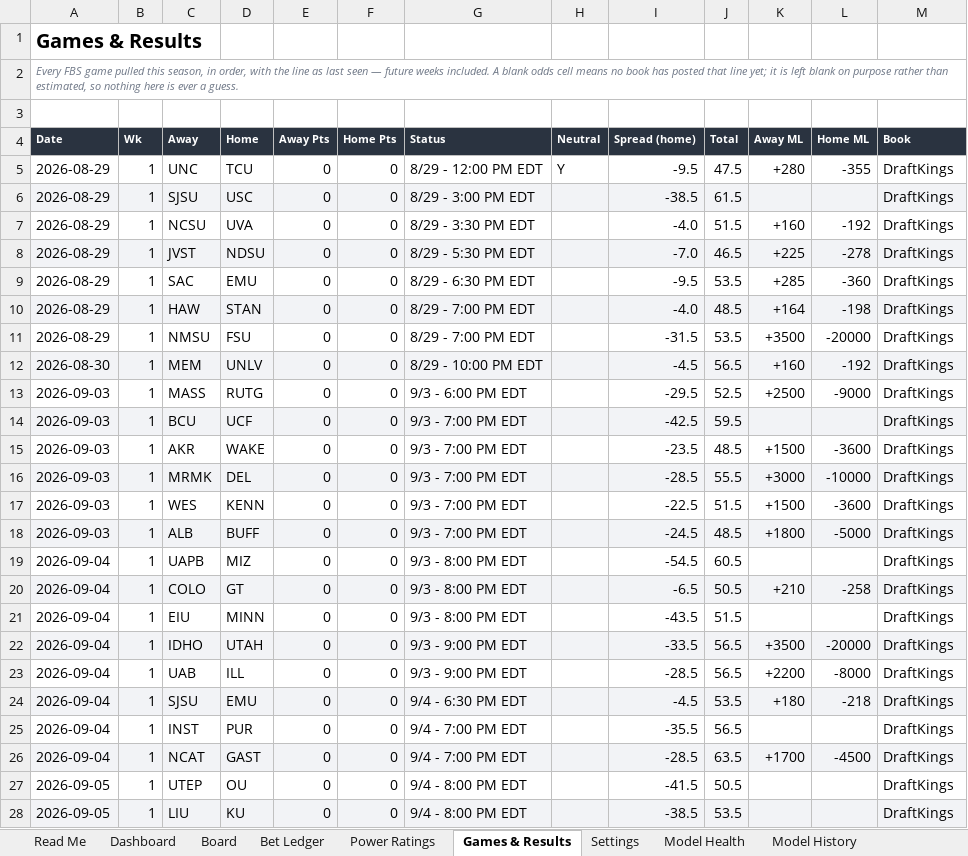
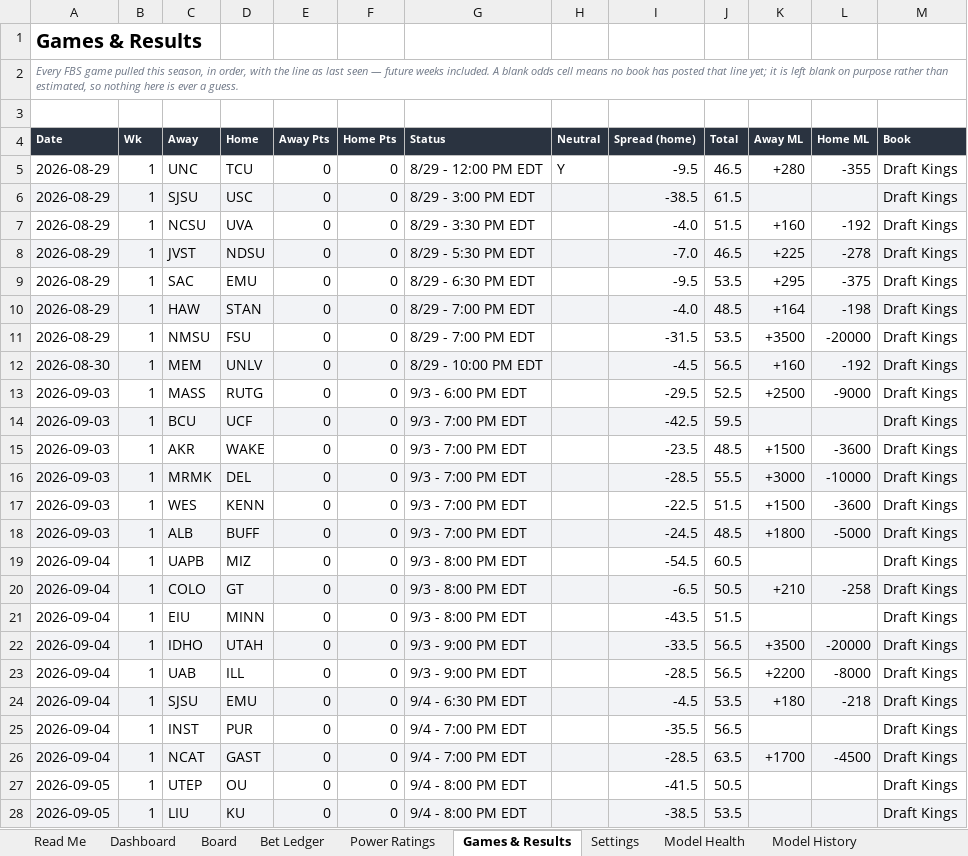
Before and after one commit to CHILLYCHILLY14/ncaaf-edge-lab, an Excel workbook: NCAAF_Edge_Model.xlsx, sheet Games & Results, drawn as a sheet; only a part is shown; values as stored, in another font and other column widths than the file's, no borders; table styles not drawn; the diff covers the shown part only; the diff names each change by its address in the sheet, - before the commit and + after, or states it on an @@ line.

```diff
--- a/NCAAF_Edge_Model.xlsx (sheet Games & Results)
+++ b/NCAAF_Edge_Model.xlsx (sheet Games & Results)
-J5 (Total): 47.5
+J5 (Total): 46.5
-M5:M28 (Book): DraftKings
+M5:M28 (Book): Draft Kings
-K9 (Away ML): +285
+K9 (Away ML): +295
-L9 (Home ML): -360
+L9 (Home ML): -375
```
Also changed, not shown: 103 edited cells elsewhere in this sheet, sheet Board, sheet Dashboard, sheet Read Me, sheet Model History, sheet Settings, 8 other files.
